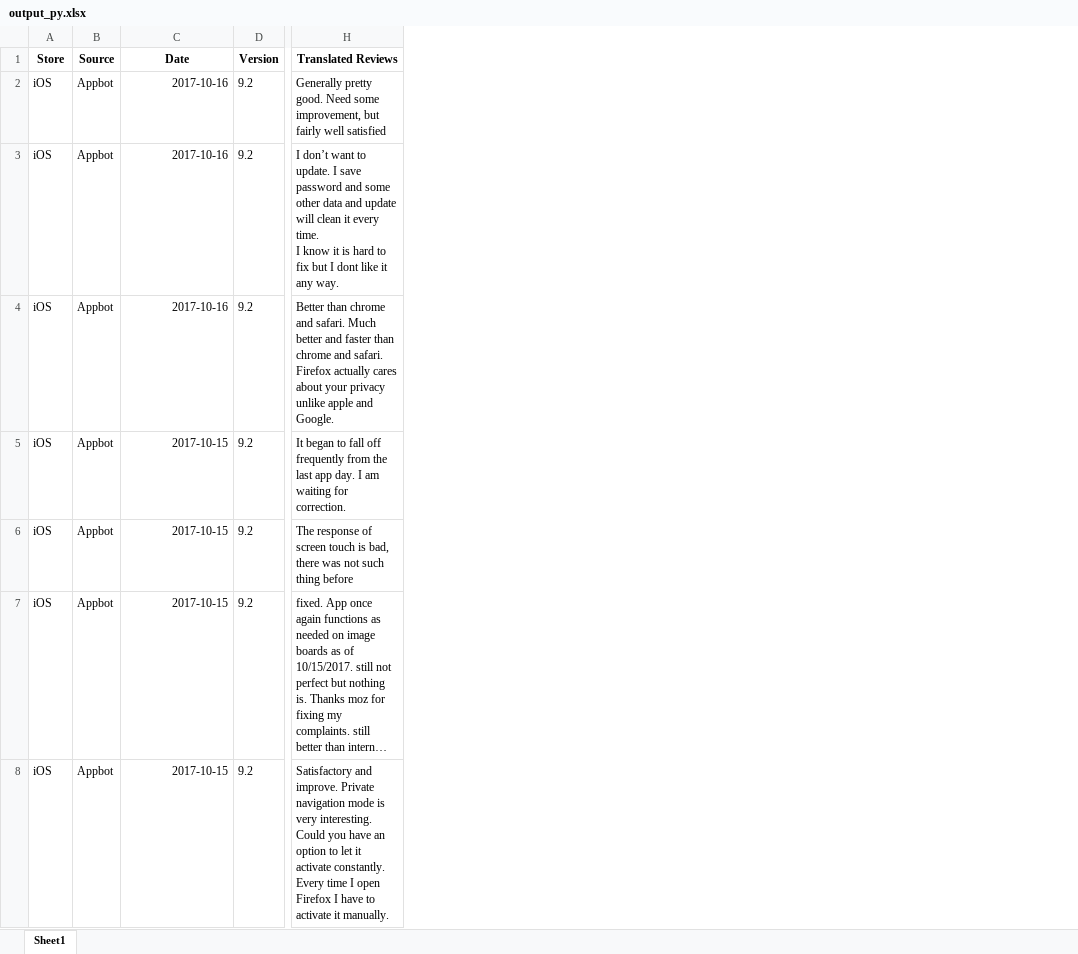
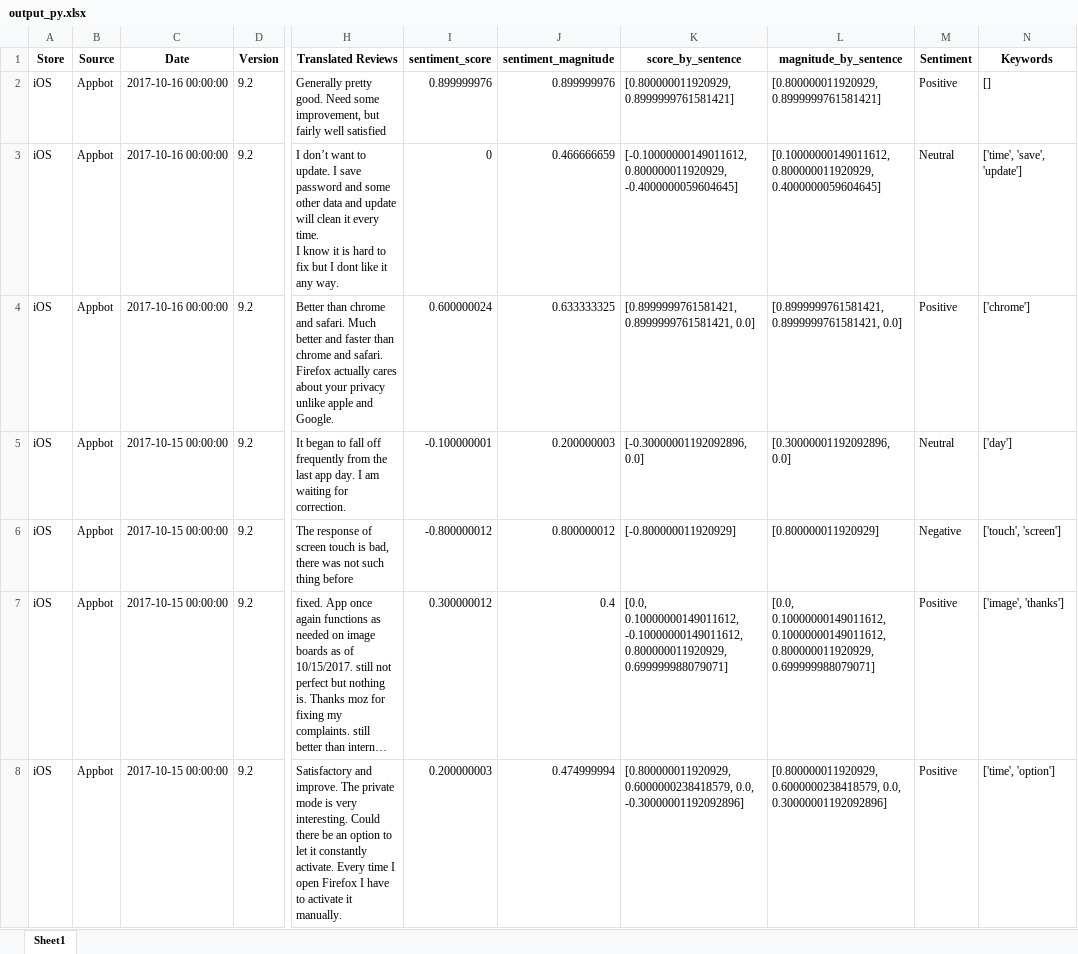
Before and after one commit to mozilla-it/fx-sentiment-analysis, an Excel workbook: Data/2017_10_16/output_py.xlsx, sheet Sheet1, drawn as a sheet; only a part is shown, gaps mark what is left out; long unchanged cells end in …; values as stored, in another font and other column widths than the file's, no borders; the diff covers the shown part only; the diff names each change by its address in the sheet, - before the commit and + after, or states it on an @@ line.

Commit message:
Extract keywords

```diff
--- a/Data/2017_10_16/output_py.xlsx (sheet Sheet1)
+++ b/Data/2017_10_16/output_py.xlsx (sheet Sheet1)
+column I (sentiment_score), rows 2-8: 0.899999976 | 0 | 0.600000024 | -0.100000001 | -0.800000012 | 0.300000012 | 0.200000003
+column J (sentiment_magnitude), rows 2-8: 0.899999976 | 0.466666659 | 0.633333325 | 0.200000003 | 0.800000012 | 0.4 | 0.474999994
+column K (score_by_sentence), rows 2-8: [0.800000011920929, 0.8999999761581421] | [-0.10000000149011612, 0.800000011920929, -0.4000000059604645] | [0.8999999761581421, 0.8999999761581421, 0.0] | [-0.30000001192092896, 0.0] | [-0.800000011920929] | [0.0, 0.10000000149011612, -0.10000000149011612, 0.800000011920929, 0.699999988079071] | [0.800000011920929, 0.6000000238418579, 0.0, -0.30000001192092896]
+column L (magnitude_by_sentence), rows 2-8: [0.800000011920929, 0.8999999761581421] | [0.10000000149011612, 0.800000011920929, 0.4000000059604645] | [0.8999999761581421, 0.8999999761581421, 0.0] | [0.30000001192092896, 0.0] | [0.800000011920929] | [0.0, 0.10000000149011612, 0.10000000149011612, 0.800000011920929, 0.699999988079071] | [0.800000011920929, 0.6000000238418579, 0.0, 0.30000001192092896]
+column M (Sentiment), rows 2-8: Positive | Neutral | Positive | Neutral | Negative | Positive | Positive
+column N (Keywords), rows 2-8: [] | ['time', 'save', 'update'] | ['chrome'] | ['day'] | ['touch', 'screen'] | ['image', 'thanks'] | ['time', 'option']
-C2:C4 (Date): 2017-10-16
+C2:C4 (Date): 2017-10-16 00:00:00
-C5:C8 (Date): 2017-10-15
+C5:C8 (Date): 2017-10-15 00:00:00
-H8 (Translated Reviews): …and improve. Private navigation mode is very interesting. Could you have an option to let it activate constantly. Every time…
+H8 (Translated Reviews): …and improve. The private mode is very interesting. Could there be an option to let it constantly activate. Every time…
```
Also changed, not shown: 996 edited cells elsewhere in this sheet, 3 other files.
